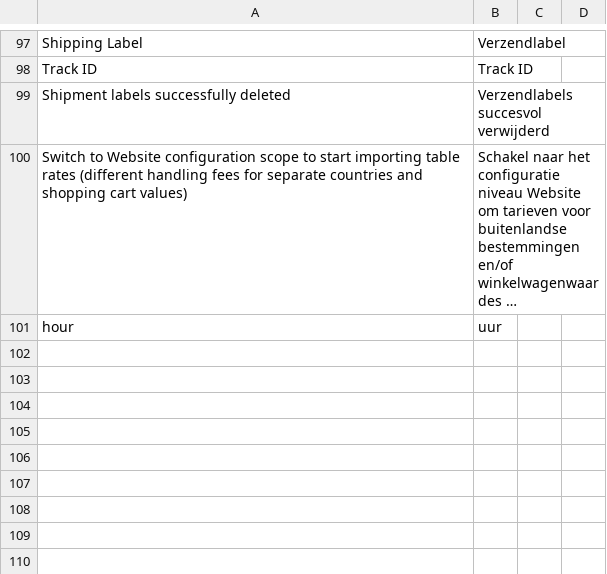
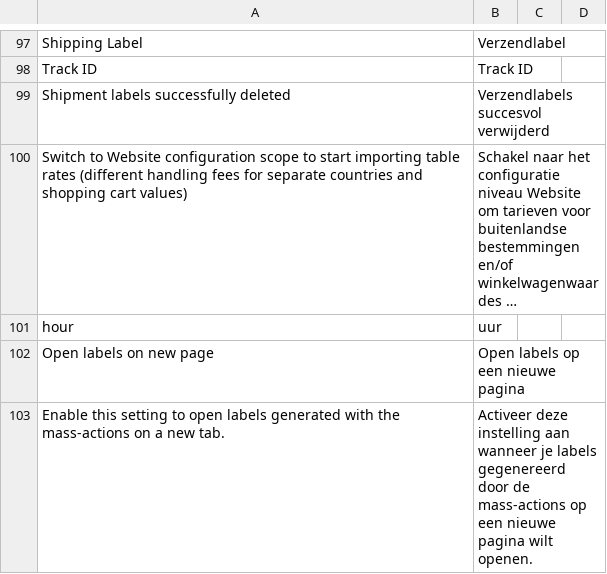
Before and after one commit to tig-nl/gls-magento2, a CSV file: i18n/nl_NL.csv, drawn as a sheet; only a part is shown, gaps mark what is left out; long unchanged cells end in …; the diff names each change by its address in the sheet, - before the commit and + after, or states it on an @@ line.

```diff
--- a/i18n/nl_NL.csv
+++ b/i18n/nl_NL.csv
+row 102: Open labels on new page | Open labels op een nieuwe pagina
+row 103: Enable this setting to open labels generated with the mass-actions on a new tab. | Activeer deze instelling aan wanneer je labels gegenereerd door de mass-actions op een nieuwe pagina wilt openen.
```
Also changed, not shown: i18n/en_US.csv, 8 other files.
